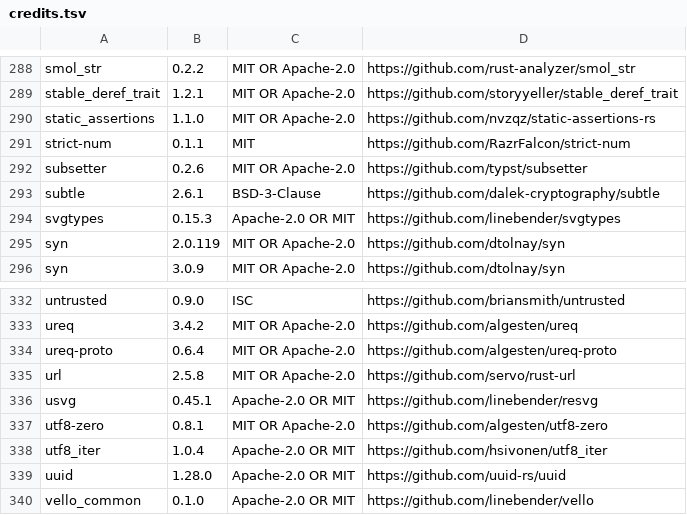
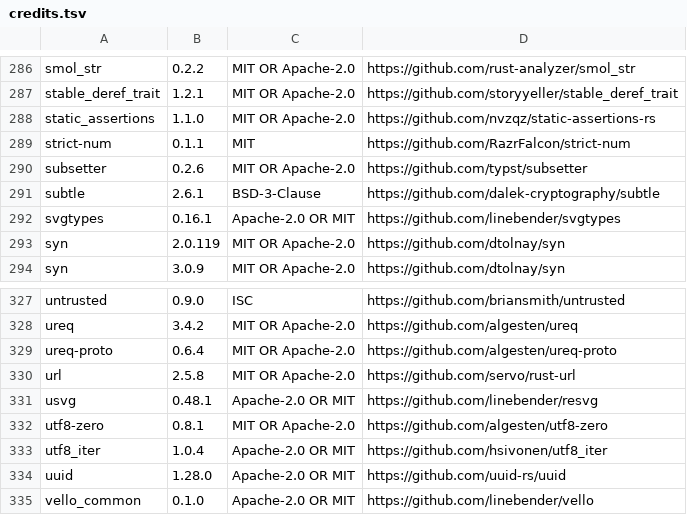
Before and after one commit to sansob/TandaiTurun, a TSV file: crates/tandaiturun/credits.tsv, drawn as a sheet; only a part is shown, gaps mark what is left out; the diff covers the shown part only.

```diff
--- a/crates/tandaiturun/credits.tsv
+++ b/crates/tandaiturun/credits.tsv
@@ -293,3 +291,3 @@ subsetter	0.2.6	MIT OR Apache-2.0	https://github.com/typst/subsetter
 subtle	2.6.1	BSD-3-Clause	https://github.com/dalek-cryptography/subtle
-svgtypes	0.15.3	Apache-2.0 OR MIT	https://github.com/linebender/svgtypes
+svgtypes	0.16.1	Apache-2.0 OR MIT	https://github.com/linebender/svgtypes
 syn	2.0.119	MIT OR Apache-2.0	https://github.com/dtolnay/syn
@@ -335,3 +330,3 @@ ureq-proto	0.6.4	MIT OR Apache-2.0	https://github.com/algesten/ureq-proto
 url	2.5.8	MIT OR Apache-2.0	https://github.com/servo/rust-url
-usvg	0.45.1	Apache-2.0 OR MIT	https://github.com/linebender/resvg
+usvg	0.48.1	Apache-2.0 OR MIT	https://github.com/linebender/resvg
 utf8-zero	0.8.1	MIT OR Apache-2.0	https://github.com/algesten/utf8-zero
```
Also changed, not shown: 2 added rows, 7 removed rows and 6 edited cells elsewhere in this file, 8 other files.
